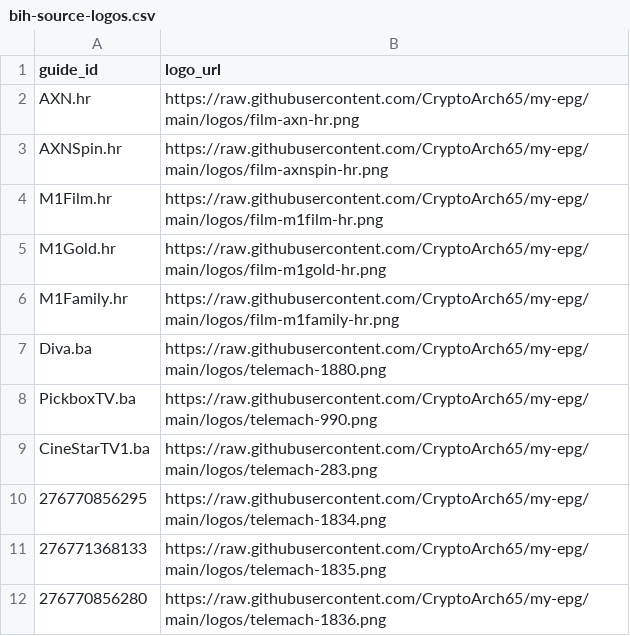
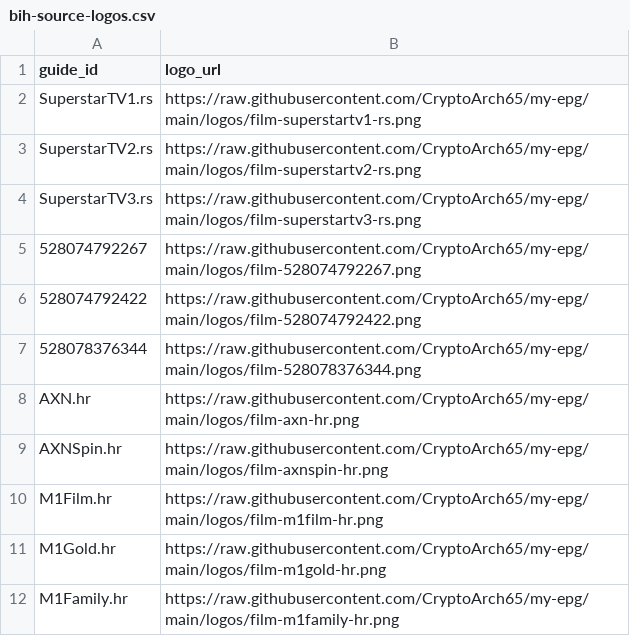
Before and after one commit to CryptoArch65/my-epg, a CSV file: config/bih-source-logos.csv, drawn as a sheet; only a part is shown; the shorter side is filled out with more unchanged rows; the diff names each change by its address in the sheet, - before the commit and + after, or states it on an @@ line.

Commit message:
Add official Superstar and MAXtv FilmBox schedules and logos

```diff
--- a/config/bih-source-logos.csv
+++ b/config/bih-source-logos.csv
+row 2: SuperstarTV1.rs | https://raw.githubusercontent.com/CryptoArch65/my-epg/main/logos/film-superstartv1-rs.png
+row 3: SuperstarTV2.rs | https://raw.githubusercontent.com/CryptoArch65/my-epg/main/logos/film-superstartv2-rs.png
+row 4: SuperstarTV3.rs | https://raw.githubusercontent.com/CryptoArch65/my-epg/main/logos/film-superstartv3-rs.png
+row 5: 528074792267 | https://raw.githubusercontent.com/CryptoArch65/my-epg/main/logos/film-528074792267.png
+row 6: 528074792422 | https://raw.githubusercontent.com/CryptoArch65/my-epg/main/logos/film-528074792422.png
+row 7: 528078376344 | https://raw.githubusercontent.com/CryptoArch65/my-epg/main/logos/film-528078376344.png
```
